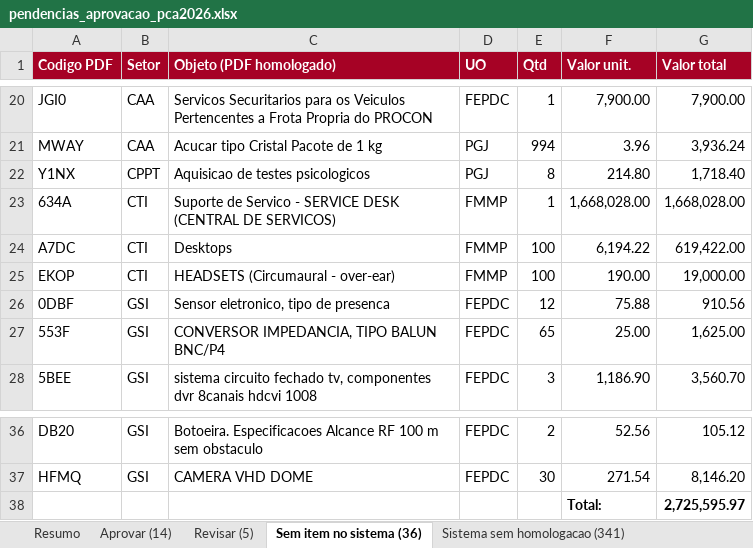
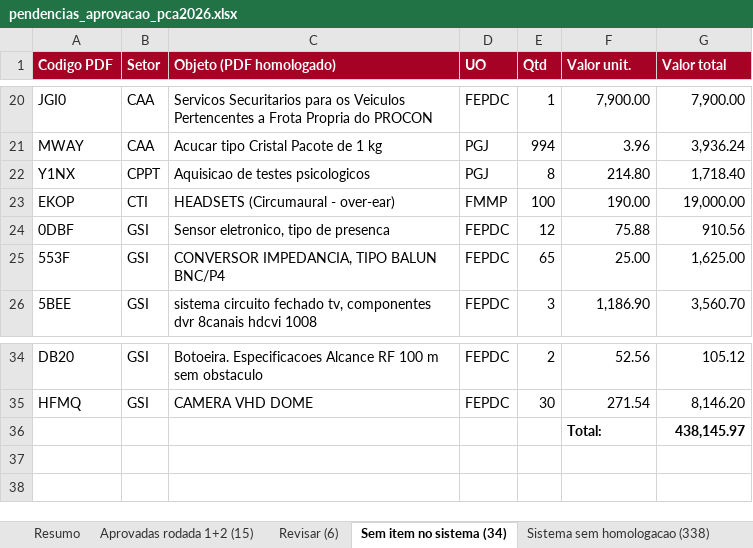
Before and after one commit to Thiago-Nog84/pca-multiexercicio-backend, an Excel workbook: data/pca/pendencias_aprovacao_pca2026.xlsx, sheet Sem item no sistema (34), drawn as a sheet; only a part is shown, gaps mark what is left out; values as stored, in another font and other column widths than the file's, no borders; removed rows and columns are numbered as before the commit, all else as after; the diff names each change by its address in the sheet, - before the commit and + after, or states it on an @@ line.

Commit message:
docs(pca-2026): aprova item 634A (Service Desk) achado na segunda revisao das pendencias
Cruzamento de texto com normalizacao de acento mais tolerante contra os 341 itens do sistema sem correspondencia no PDF encontrou 2 casos que a primeira passada automatica perdeu por completo (634A/item 999: Service Desk, texto+qtd+valor identicos - aprovado; A7DC/item 788: Desktops, texto e valor batem mas quantidade diverge - foi para revisao) e corrigiu o candidato errado do codigo 83D6 (o item certo e o 887, nao o 896 que tinha sido casado por engano com Borracha escolar). Planilha data/pca/pendencias_aprovacao_pca2026.xlsx atualizada com o detalhamento.

```diff
--- a/data/pca/pendencias_aprovacao_pca2026.xlsx (sheet Sem item no sistema (34))
+++ b/data/pca/pendencias_aprovacao_pca2026.xlsx (sheet Sem item no sistema (34))
-sheet tab: Aprovar (14)
+sheet tab: Aprovadas rodada 1+2 (15)
-sheet tab: Revisar (5)
+sheet tab: Revisar (6)
-sheet tab: Sem item no sistema (36)
+sheet tab: Sem item no sistema (34)
-sheet tab: Sistema sem homologacao (341)
+sheet tab: Sistema sem homologacao (338)
-row 23: 634A | CTI | Suporte de Servico - SERVICE DESK (CENTRAL DE SERVICOS) | FMMP | 1 | 1,668,028.00 | 1,668,028.00
-row 24: A7DC | CTI | Desktops | FMMP | 100 | 6,194.22 | 619,422.00
-G36 (Valor total): 2,725,595.97
+G36 (Valor total): 438,145.97
```
Also changed, not shown: sheet Aprovadas rodada 1+2 (15), sheet Resumo, sheet Sistema sem homologacao (338), sheet Revisar (6), 2 other files.
